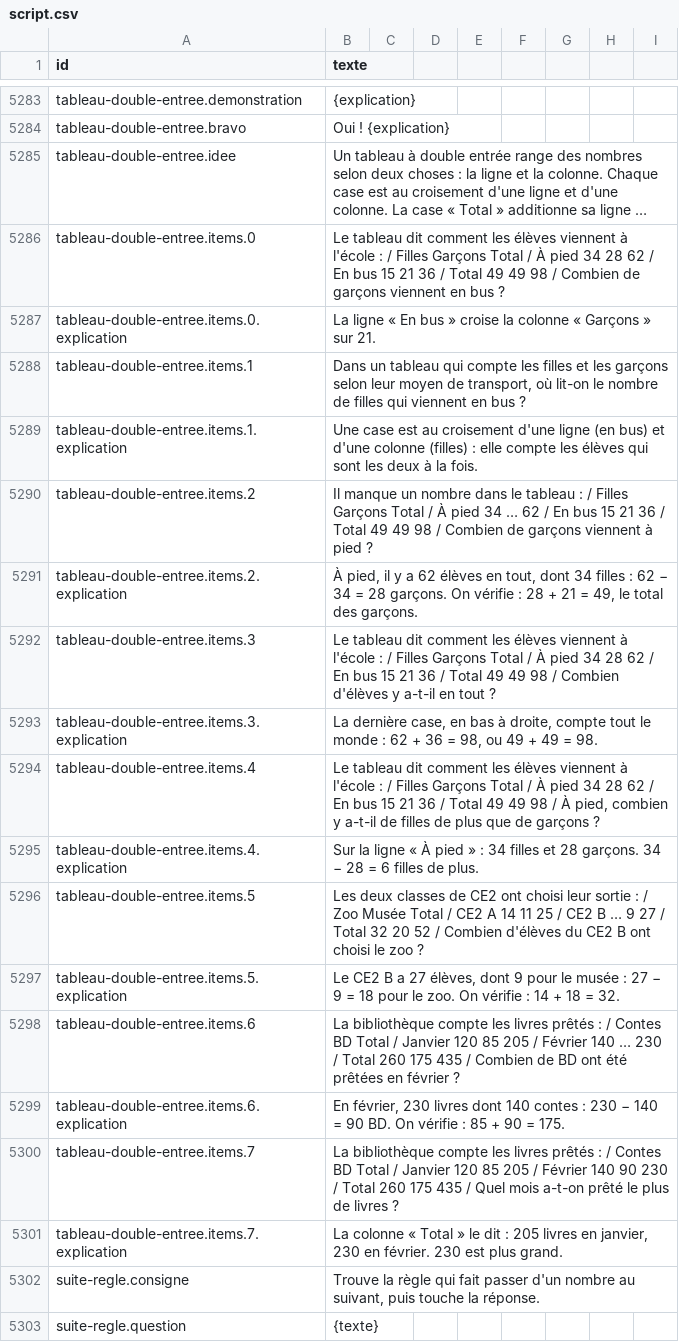
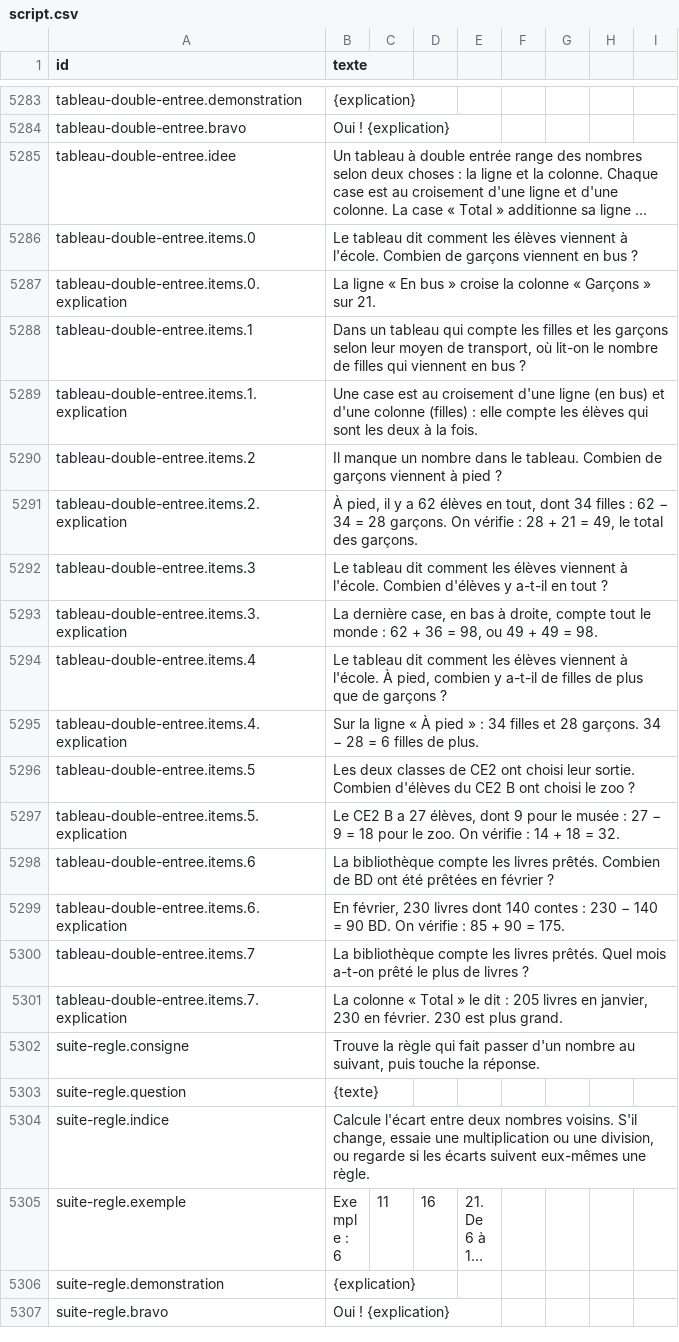
Before and after one commit to raantss18/zanakiantsa, a CSV file: docs/voix/script.csv, drawn as a sheet; only a part is shown, gaps mark what is left out; the shorter side is filled out with more unchanged rows; long unchanged cells end in …; the diff covers the shown part only; the diff names each change by its address in the sheet, - before the commit and + after, or states it on an @@ line.

```diff
--- a/docs/voix/script.csv
+++ b/docs/voix/script.csv
-B5286 (texte): …viennent à l'école : / Filles Garçons Total / À pied 34 28 62 / En bus 15 21 36 / Total 49 49 98 / Combien de…
+B5286 (texte): …viennent à l'école. Combien de…
-B5290 (texte): …dans le tableau : / Filles Garçons Total / À pied 34 … 62 / En bus 15 21 36 / Total 49 49 98 / Combien de…
+B5290 (texte): …dans le tableau. Combien de…
-B5292 (texte): …viennent à l'école : / Filles Garçons Total / À pied 34 28 62 / En bus 15 21 36 / Total 49 49 98 / Combien d'élèves…
+B5292 (texte): …viennent à l'école. Combien d'élèves…
-B5294 (texte): …viennent à l'école : / Filles Garçons Total / À pied 34 28 62 / En bus 15 21 36 / Total 49 49 98 / À pied,…
+B5294 (texte): …viennent à l'école. À pied,…
-B5296 (texte): …choisi leur sortie : / Zoo Musée Total / CE2 A 14 11 25 / CE2 B … 9 27 / Total 32 20 52 / Combien d'élèves…
+B5296 (texte): …choisi leur sortie. Combien d'élèves…
-B5298 (texte): …les livres prêtés : / Contes BD Total / Janvier 120 85 205 / Février 140 … 230 / Total 260 175 435 / Combien de…
+B5298 (texte): …les livres prêtés. Combien de…
-B5300 (texte): …les livres prêtés : / Contes BD Total / Janvier 120 85 205 / Février 140 90 230 / Total 260 175 435 / Quel mois…
+B5300 (texte): …les livres prêtés. Quel mois…
```
Also changed, not shown: 8 edited cells elsewhere in this file.
